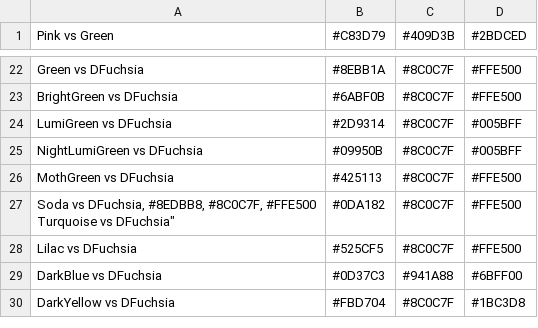
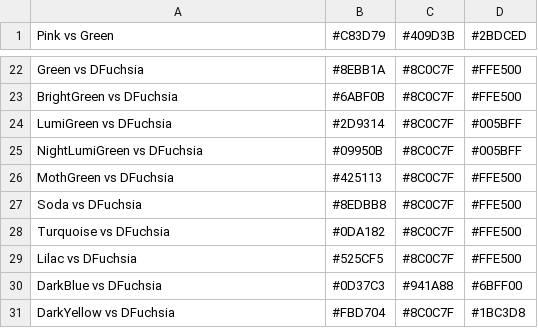
Before and after one commit to Chipdelmal/ArtSciColor, a CSV file: ArtSciColor/data/Splatoon1.csv, drawn as a sheet; only a part is shown, gaps mark what is left out.

```diff
--- a/ArtSciColor/data/Splatoon1.csv
+++ b/ArtSciColor/data/Splatoon1.csv
@@ -26,4 +26,4 @@
 "MothGreen vs DFuchsia", #425113, #8C0C7F, #FFE500
-"Soda vs DFuchsia, #8EDBB8, #8C0C7F, #FFE500
-"Turquoise vs DFuchsia", #0DA182, #8C0C7F, #FFE500
+"Soda vs DFuchsia", #8EDBB8, #8C0C7F, #FFE500
+"Turquoise vs DFuchsia", #0DA182, #8C0C7F, #FFE500
 "Lilac vs DFuchsia", #525CF5, #8C0C7F, #FFE500
```
Also changed, not shown: 29 other files.
